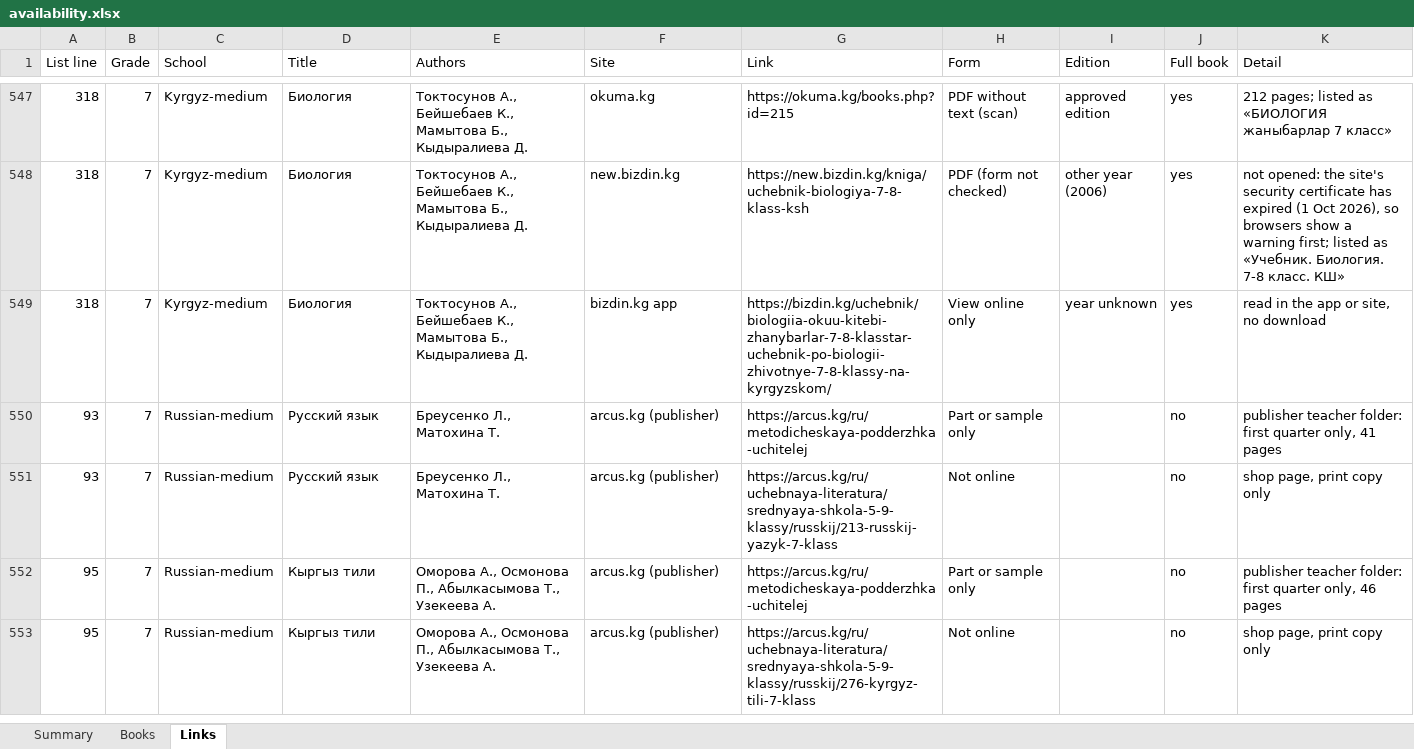
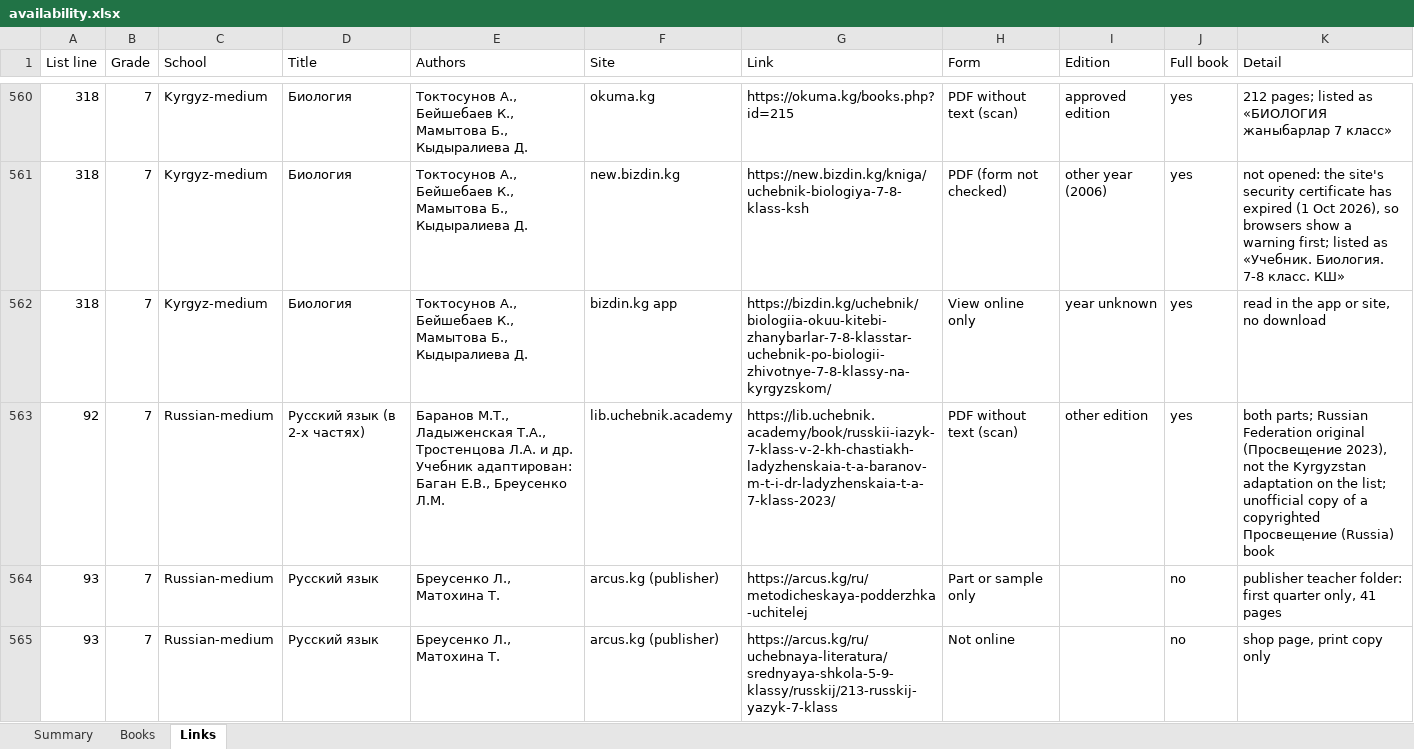
Before and after one commit to Rinatius/el-kitep, an Excel workbook: research/availability/availability.xlsx, sheet Links, drawn as a sheet; only a part is shown, gaps mark what is left out; the shorter side is filled out with more unchanged rows; values as stored, in another font and other column widths than the file's, no borders; the diff covers the shown part only; the diff names each change by its address in the sheet, - before the commit and + after, or states it on an @@ line.

```diff
--- a/research/availability/availability.xlsx (sheet Links)
+++ b/research/availability/availability.xlsx (sheet Links)
+row 563: 92 | 7 | Russian-medium | Русский язык (в 2-х частях) | Баранов М.Т., Ладыженская Т.А., Тростенцова Л.А. и др. Учебник адаптирован: Баган Е.В., Бреусенко Л.М. | lib.uchebnik.academy | https://lib.uchebnik.academy/book/russkii-iazyk-7-klass-v-2-kh-chastiakh-ladyzhenskaia-t-a-baranov-m-t-i-dr-ladyzhenskaia-t-a-7-klass-2023/ | PDF without text (scan) | other edition | yes | both parts; Russian Federation original (Просвещение 2023), not the Kyrgyzstan adaptation on the list; unofficial copy of a copyrighted Просвещение (Russia) book
```
Also changed, not shown: 22 added rows and 37 edited cells elsewhere in this sheet, sheet Books, sheet Summary, 2 other files.
